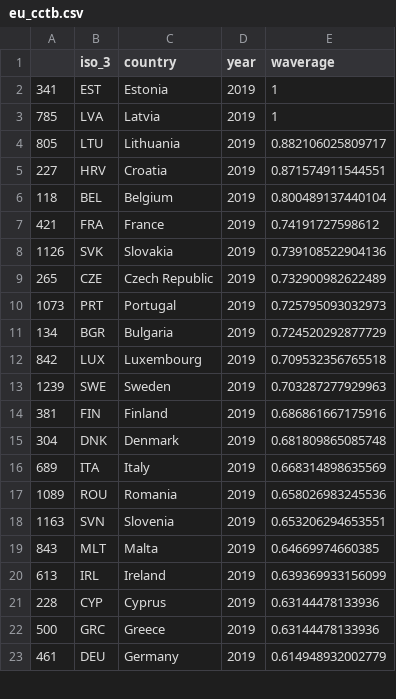
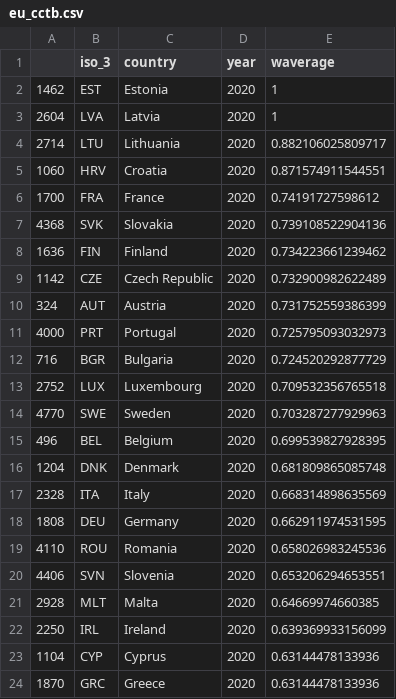
Before and after one commit to TaxFoundation/capital-cost-recovery, a CSV file: final-outputs/eu_cctb.csv, drawn as a sheet; only a part is shown; the diff covers the shown part only.

```diff
--- a/final-outputs/eu_cctb.csv
+++ b/final-outputs/eu_cctb.csv
@@ -1,23 +1,24 @@
 "","iso_3","country","year","waverage"
-"341","EST","Estonia",2019,1
-"785","LVA","Latvia",2019,1
-"805","LTU","Lithuania",2019,0.882106025809717
-"227","HRV","Croatia",2019,0.871574911544551
-"118","BEL","Belgium",2019,0.800489137440104
-"421","FRA","France",2019,0.74191727598612
-"1126","SVK","Slovakia",2019,0.739108522904136
-"265","CZE","Czech Republic",2019,0.732900982622489
-"1073","PRT","Portugal",2019,0.725795093032973
-"134","BGR","Bulgaria",2019,0.724520292877729
-"842","LUX","Luxembourg",2019,0.709532356765518
-"1239","SWE","Sweden",2019,0.703287277929963
-"381","FIN","Finland",2019,0.686861667175916
-"304","DNK","Denmark",2019,0.681809865085748
-"689","ITA","Italy",2019,0.668314898635569
-"1089","ROU","Romania",2019,0.658026983245536
-"1163","SVN","Slovenia",2019,0.653206294653551
-"843","MLT","Malta",2019,0.64669974660385
-"613","IRL","Ireland",2019,0.639369933156099
-"228","CYP","Cyprus",2019,0.63144478133936
-"500","GRC","Greece",2019,0.63144478133936
-"461","DEU","Germany",2019,0.614948932002779
+"1462","EST","Estonia","2020",1
+"2604","LVA","Latvia","2020",1
+"2714","LTU","Lithuania","2020",0.882106025809717
+"1060","HRV","Croatia","2020",0.871574911544551
+"1700","FRA","France","2020",0.74191727598612
+"4368","SVK","Slovakia","2020",0.739108522904136
+"1636","FIN","Finland","2020",0.734223661239462
+"1142","CZE","Czech Republic","2020",0.732900982622489
+"324","AUT","Austria","2020",0.731752559386399
+"4000","PRT","Portugal","2020",0.725795093032973
+"716","BGR","Bulgaria","2020",0.724520292877729
+"2752","LUX","Luxembourg","2020",0.709532356765518
+"4770","SWE","Sweden","2020",0.703287277929963
+"496","BEL","Belgium","2020",0.699539827928395
+"1204","DNK","Denmark","2020",0.681809865085748
+"2328","ITA","Italy","2020",0.668314898635569
+"1808","DEU","Germany","2020",0.662911974531595
+"4110","ROU","Romania","2020",0.658026983245536
+"4406","SVN","Slovenia","2020",0.653206294653551
+"2928","MLT","Malta","2020",0.64669974660385
+"2250","IRL","Ireland","2020",0.639369933156099
+"1104","CYP","Cyprus","2020",0.63144478133936
+"1870","GRC","Greece","2020",0.63144478133936
```
Also changed, not shown: 1 removed row and 9 edited cells elsewhere in this file, final-data/npv_all_years.csv, final-outputs/cit_rates_timeseries.csv, 5 other files.
